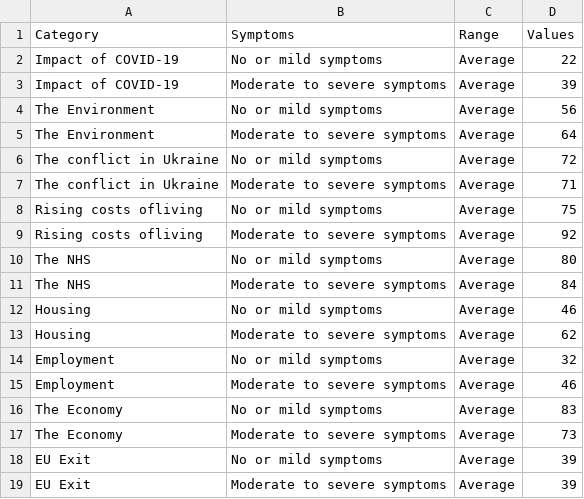
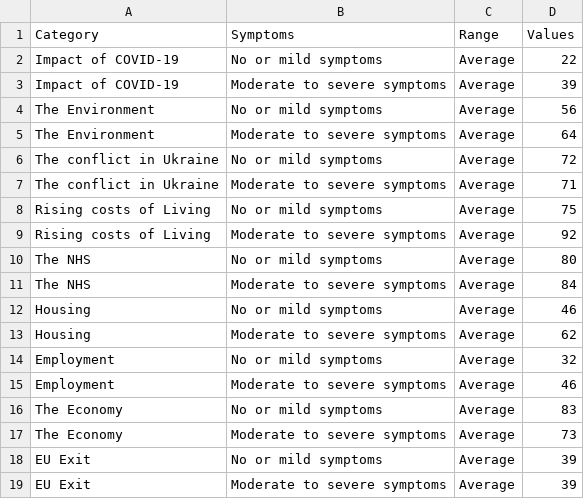
Before and after one commit to EmilyCharalambous/EmilyCharalambous.github.io, a CSV file: Depression symptoms in adults(2).csv, drawn as a sheet.

Commit message:
Add files via upload

```diff
--- a/Depression symptoms in adults(2).csv
+++ b/Depression symptoms in adults(2).csv
@@ -7,4 +7,4 @@ The conflict in Ukraine,No or mild symptoms,Average,72,
 The conflict in Ukraine,Moderate to severe symptoms,Average,71,
-Rising costs ofliving,No or mild symptoms,Average,75,
-Rising costs ofliving,Moderate to severe symptoms,Average,92,
+Rising costs of Living,No or mild symptoms,Average,75,
+Rising costs of Living,Moderate to severe symptoms,Average,92,
 The NHS,No or mild symptoms,Average,80,
```
